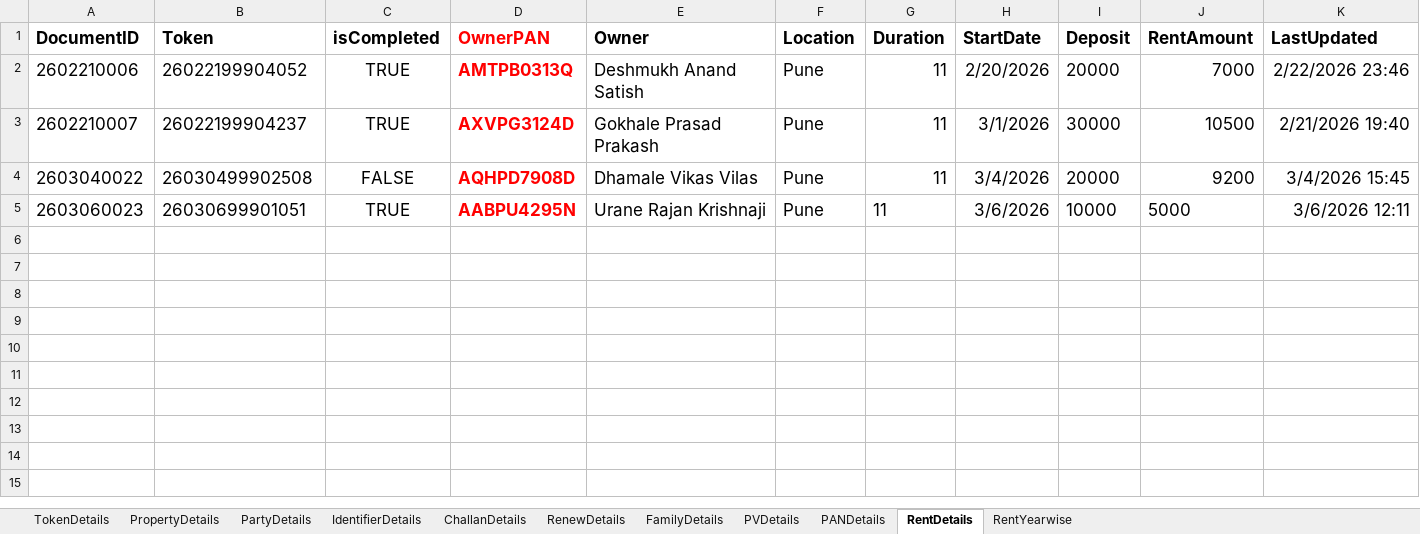
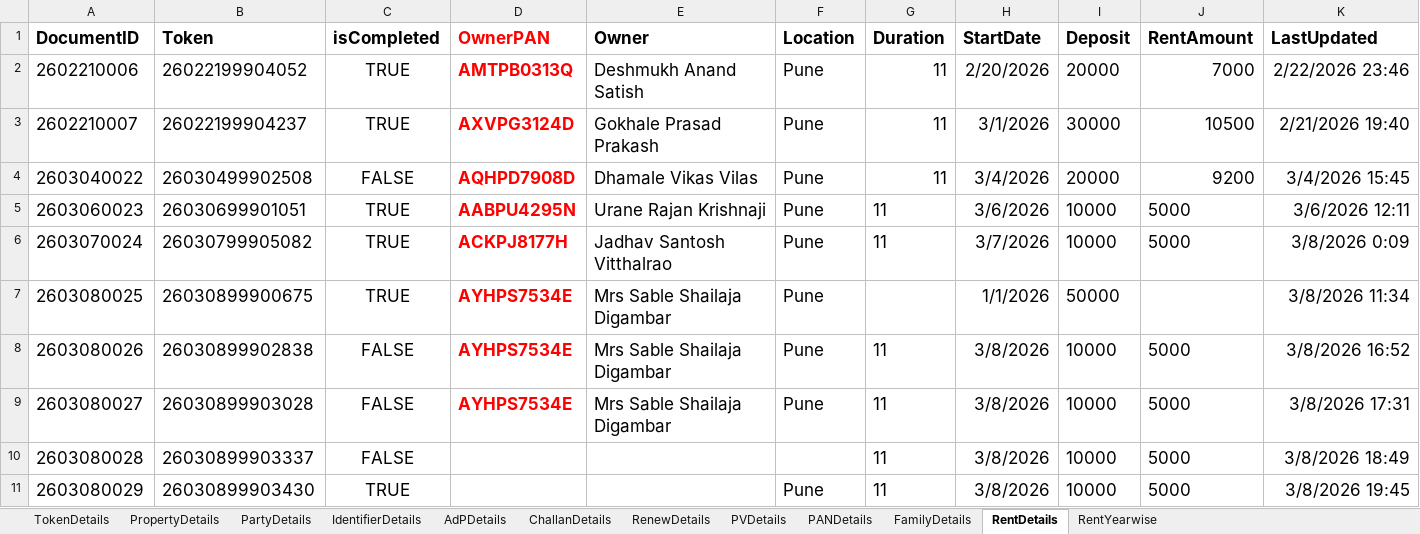
Before and after one commit to laxman-deokate-inferenz/UiPathAutomation, an Excel workbook: Check_Registered/Data/Documents/DataEntry.xlsx, sheet RentDetails, drawn as a sheet; values as stored, in another font and other column widths than the file's, no borders; the diff names each change by its address in the sheet, - before the commit and + after, or states it on an @@ line.

```diff
--- a/Check_Registered/Data/Documents/DataEntry.xlsx (sheet RentDetails)
+++ b/Check_Registered/Data/Documents/DataEntry.xlsx (sheet RentDetails)
+sheet tab: AdPDetails
@@ sheet tab order changed: TokenDetails | PropertyDetails | PartyDetails | IdentifierDetails | AdPDetails | ChallanDetails | RenewDetails | PVDetails | PANDetails | FamilyDetails | RentDetails | RentYearwise @@
+row 6: 2603070024 | 26030799905082 | TRUE | ACKPJ8177H | Jadhav Santosh Vitthalrao | Pune | 11 | 3/7/2026 | 10000 | 5000 | 3/8/2026 0:09
+row 7: 2603080025 | 26030899900675 | TRUE | AYHPS7534E | Mrs Sable Shailaja Digambar | Pune |  | 1/1/2026 | 50000 |  | 3/8/2026 11:34
+row 8: 2603080026 | 26030899902838 | FALSE | AYHPS7534E | Mrs Sable Shailaja Digambar | Pune | 11 | 3/8/2026 | 10000 | 5000 | 3/8/2026 16:52
+row 9: 2603080027 | 26030899903028 | FALSE | AYHPS7534E | Mrs Sable Shailaja Digambar | Pune | 11 | 3/8/2026 | 10000 | 5000 | 3/8/2026 17:31
+row 10: 2603080028 | 26030899903337 | FALSE |  |  |  | 11 | 3/8/2026 | 10000 | 5000 | 3/8/2026 18:49
+row 11: 2603080029 | 26030899903430 | TRUE |  |  | Pune | 11 | 3/8/2026 | 10000 | 5000 | 3/8/2026 19:45
```
Also changed, not shown: sheet ChallanDetails, sheet FamilyDetails, sheet RenewDetails, sheet TokenDetails, sheet PartyDetails, sheet IdentifierDetails, 3 more sheets, 31 other files.
